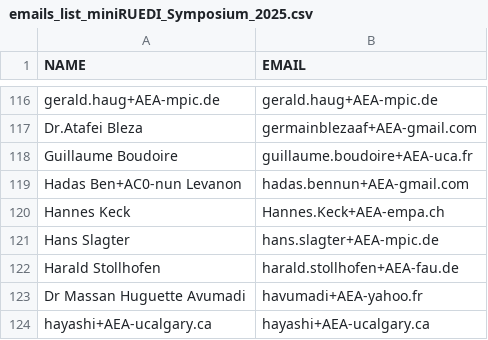
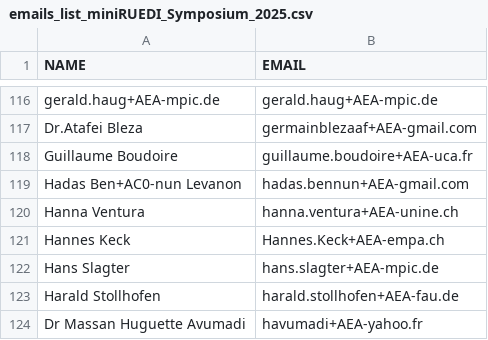
Before and after one commit to miniruedi/symposium_orga, a CSV file: 2025/emails_list_miniRUEDI_Symposium_2025.csv, drawn as a sheet; only a part is shown, gaps mark what is left out; the shorter side is filled out with more unchanged rows.

Commit message:
add contact

```diff
--- a/2025/emails_list_miniRUEDI_Symposium_2025.csv
+++ b/2025/emails_list_miniRUEDI_Symposium_2025.csv
@@ -119,2 +119,3 @@ Guillaume Boudoire,guillaume.boudoire+AEA-uca.fr
 Hadas Ben+AC0-nun Levanon,hadas.bennun+AEA-gmail.com
+Hanna Ventura,hanna.ventura+AEA-unine.ch
 Hannes Keck,Hannes.Keck+AEA-empa.ch
```
